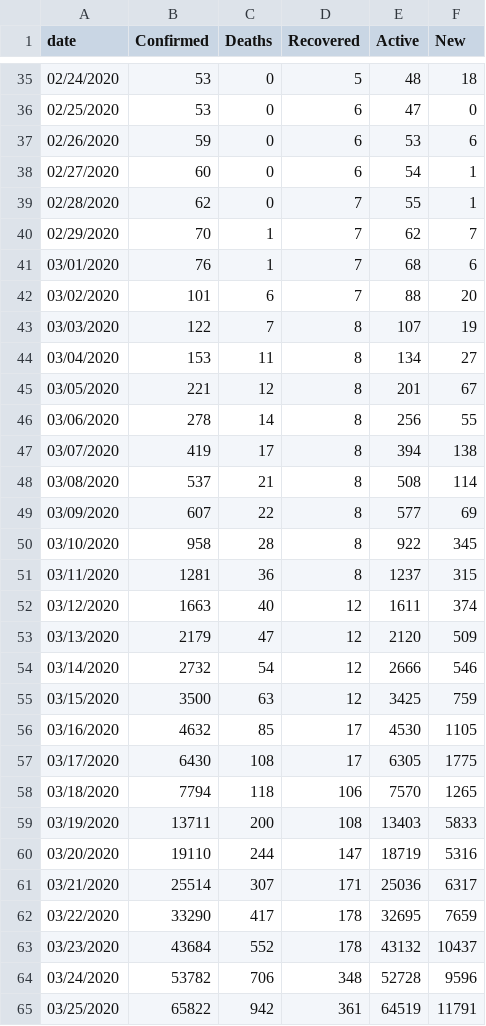
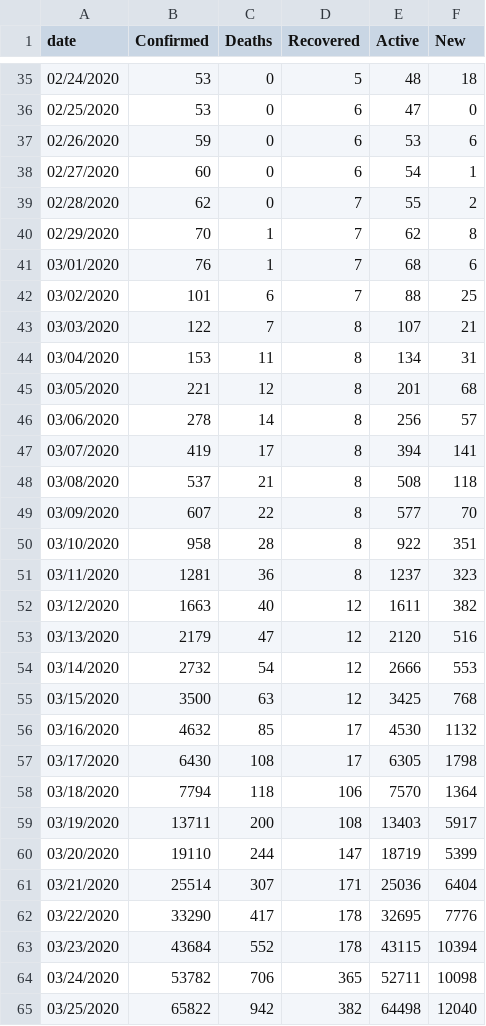
Before and after one commit to Slushmier/covid_us_tidy_time_series, a CSV file: covid_us_time_series_aggregate.csv, drawn as a sheet; only a part is shown, gaps mark what is left out; the diff covers the shown part only.

```diff
--- a/covid_us_time_series_aggregate.csv
+++ b/covid_us_time_series_aggregate.csv
@@ -38,28 +38,28 @@ date,Confirmed,Deaths,Recovered,Active,New
 02/27/2020,60,0,6,54,1
-02/28/2020,62,0,7,55,1
-02/29/2020,70,1,7,62,7
+02/28/2020,62,0,7,55,2
+02/29/2020,70,1,7,62,8
 03/01/2020,76,1,7,68,6
-03/02/2020,101,6,7,88,20
-03/03/2020,122,7,8,107,19
-03/04/2020,153,11,8,134,27
-03/05/2020,221,12,8,201,67
-03/06/2020,278,14,8,256,55
-03/07/2020,419,17,8,394,138
-03/08/2020,537,21,8,508,114
-03/09/2020,607,22,8,577,69
-03/10/2020,958,28,8,922,345
-03/11/2020,1281,36,8,1237,315
-03/12/2020,1663,40,12,1611,374
-03/13/2020,2179,47,12,2120,509
-03/14/2020,2732,54,12,2666,546
-03/15/2020,3500,63,12,3425,759
-03/16/2020,4632,85,17,4530,1105
-03/17/2020,6430,108,17,6305,1775
-03/18/2020,7794,118,106,7570,1265
-03/19/2020,13711,200,108,13403,5833
-03/20/2020,19110,244,147,18719,5316
-03/21/2020,25514,307,171,25036,6317
-03/22/2020,33290,417,178,32695,7659
-03/23/2020,43684,552,178,43132,10437
-03/24/2020,53782,706,348,52728,9596
-03/25/2020,65822,942,361,64519,11791
+03/02/2020,101,6,7,88,25
+03/03/2020,122,7,8,107,21
+03/04/2020,153,11,8,134,31
+03/05/2020,221,12,8,201,68
+03/06/2020,278,14,8,256,57
+03/07/2020,419,17,8,394,141
+03/08/2020,537,21,8,508,118
+03/09/2020,607,22,8,577,70
+03/10/2020,958,28,8,922,351
+03/11/2020,1281,36,8,1237,323
+03/12/2020,1663,40,12,1611,382
+03/13/2020,2179,47,12,2120,516
+03/14/2020,2732,54,12,2666,553
+03/15/2020,3500,63,12,3425,768
+03/16/2020,4632,85,17,4530,1132
+03/17/2020,6430,108,17,6305,1798
+03/18/2020,7794,118,106,7570,1364
+03/19/2020,13711,200,108,13403,5917
+03/20/2020,19110,244,147,18719,5399
+03/21/2020,25514,307,171,25036,6404
+03/22/2020,33290,417,178,32695,7776
+03/23/2020,43684,552,178,43115,10394
+03/24/2020,53782,706,365,52711,10098
+03/25/2020,65822,942,382,64498,12040
```
Also changed, not shown: 4 edited cells elsewhere in this file, covid_us_time_series.csv, 1 other file.
